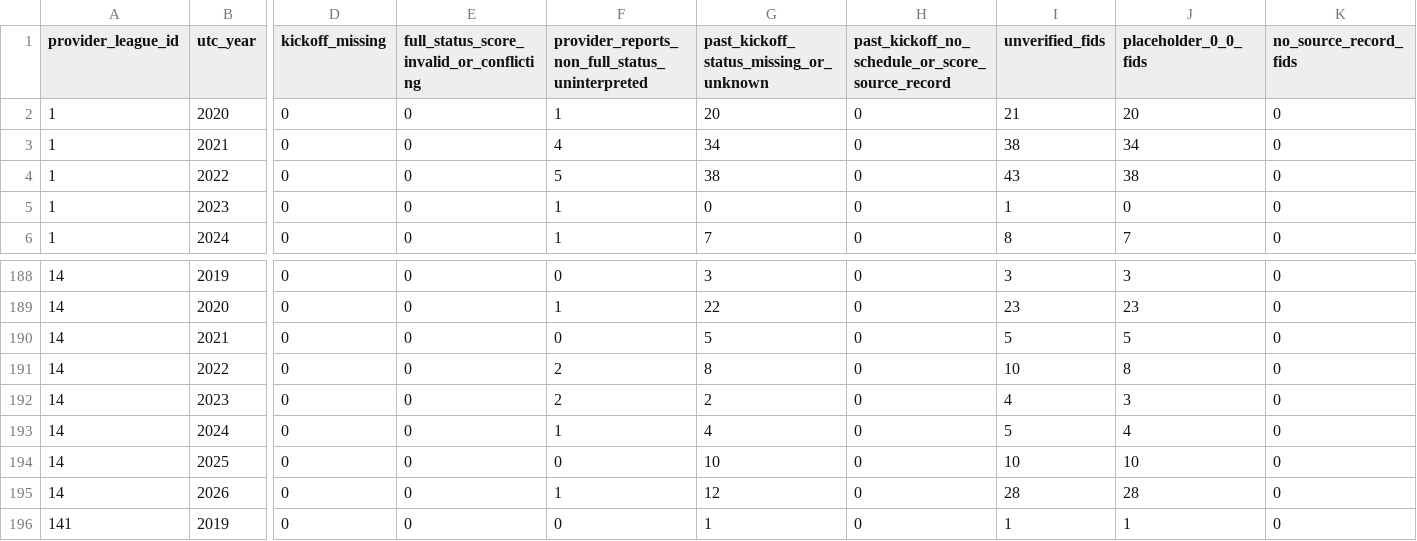
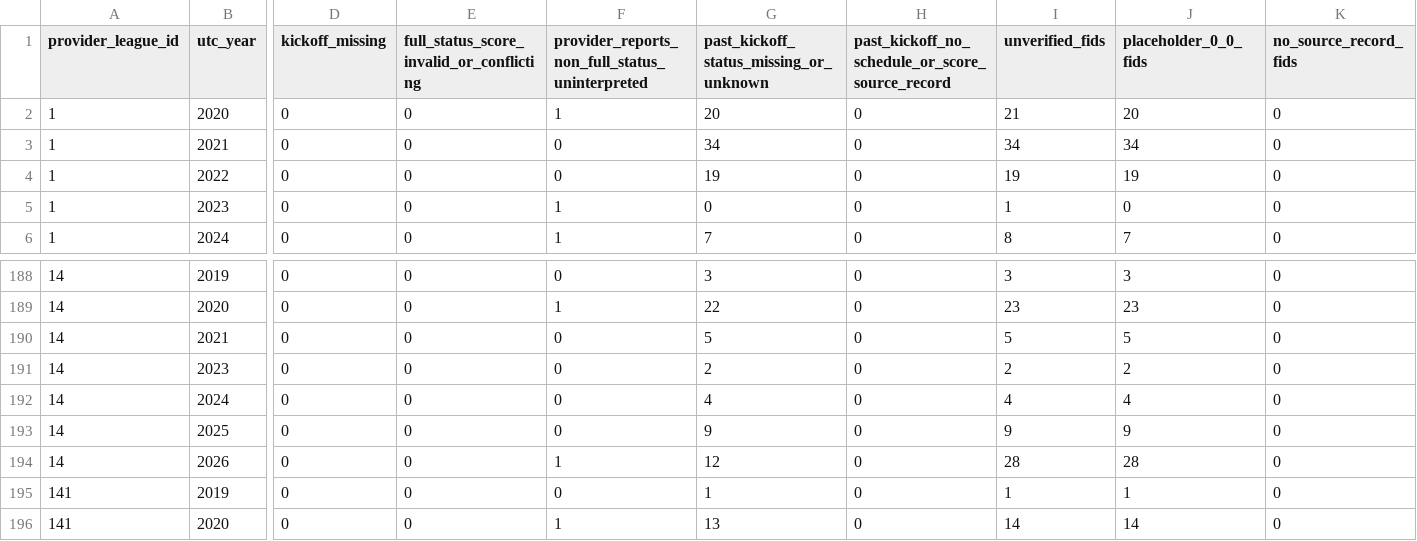
Before and after one commit to jimmybusML/quant-runner, a CSV file: research/data_recovery_2019_2026/unverified_ft_readiness_203962_inventory_by_league_year_20261122.csv, drawn as a sheet; only a part is shown, gaps mark what is left out; the shorter side is filled out with more unchanged rows; removed rows and columns are numbered as before the commit, all else as after; rows hold the shown columns only; the diff names each change by its address in the sheet, - before the commit and + after, or states it on an @@ line.

Commit message:
data: reconcile archived EPL La Liga FT evidence

```diff
--- a/research/data_recovery_2019_2026/unverified_ft_readiness_203962_inventory_by_league_year_20261122.csv
+++ b/research/data_recovery_2019_2026/unverified_ft_readiness_203962_inventory_by_league_year_20261122.csv
-F3: 4
+F3: 0
-I3 (unverified_fids): 38
+I3 (unverified_fids): 34
-F4: 5
+F4: 0
-G4: 38
+G4: 19
-I4 (unverified_fids): 43
+I4 (unverified_fids): 19
-J4 (placeholder_0_0_fids): 38
+J4 (placeholder_0_0_fids): 19
-row 191: 14 | 2022 | 0 | 0 | 2 | 8 | 0 | 10 | 8 | 0
-F191: 2
+F191: 0
-I191 (unverified_fids): 4
+I191 (unverified_fids): 2
-J191 (placeholder_0_0_fids): 3
+J191 (placeholder_0_0_fids): 2
-F192: 1
+F192: 0
-I192 (unverified_fids): 5
+I192 (unverified_fids): 4
-G193: 10
+G193: 9
-I193 (unverified_fids): 10
+I193 (unverified_fids): 9
-J193 (placeholder_0_0_fids): 10
+J193 (placeholder_0_0_fids): 9
```
Also changed, not shown: 19 other files.
